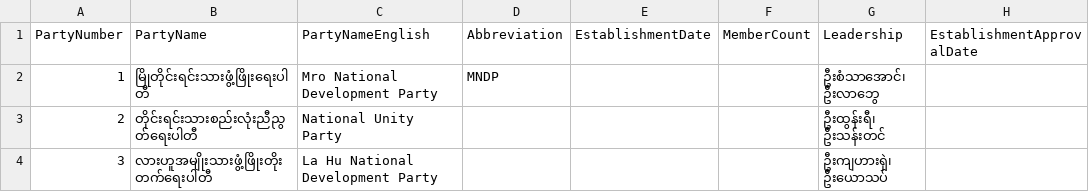
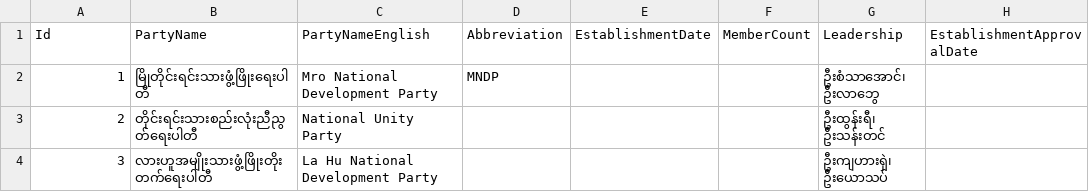
Before and after one commit to MyanmarAPI/candidate-endpoint, a CSV file: storage/data/party.csv, drawn as a sheet; only a part is shown; the diff names each change by its address in the sheet, - before the commit and + after, or states it on an @@ line.

Commit message:
Change "PartyNumber" to "Id" in party data

```diff
--- a/storage/data/party.csv
+++ b/storage/data/party.csv
-A1: PartyNumber
+A1: Id
```
